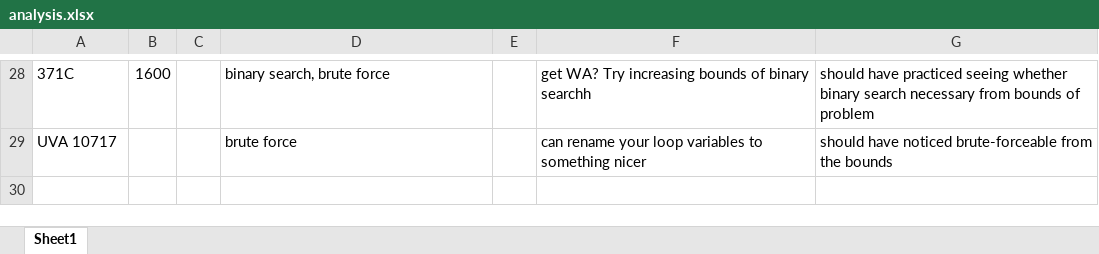
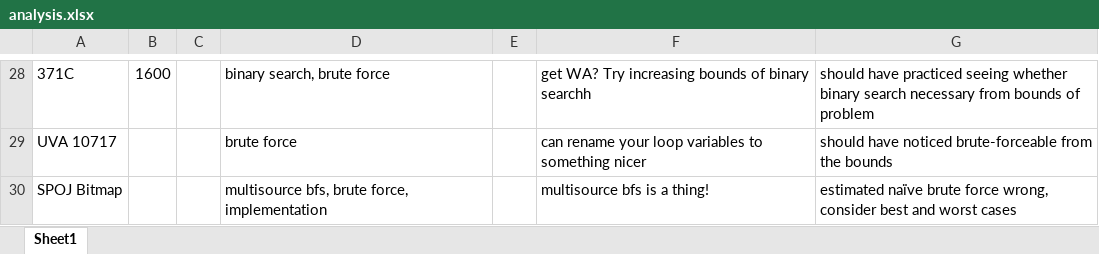
Before and after one commit to tfg1434/cp, an Excel workbook: analysis.xlsx, sheet Sheet1, drawn as a sheet; only a part is shown, gaps mark what is left out; values as stored, in another font and other column widths than the file's, no borders; the diff names each change by its address in the sheet, - before the commit and + after, or states it on an @@ line.

Commit message:
BITMAP

```diff
--- a/analysis.xlsx (sheet Sheet1)
+++ b/analysis.xlsx (sheet Sheet1)
+row 30: SPOJ Bitmap |  |  | multisource bfs, brute force, implementation |  | multisource bfs is a thing! | estimated naïve brute force wrong, consider best and worst cases
```
Also changed, not shown: 4 other files.
